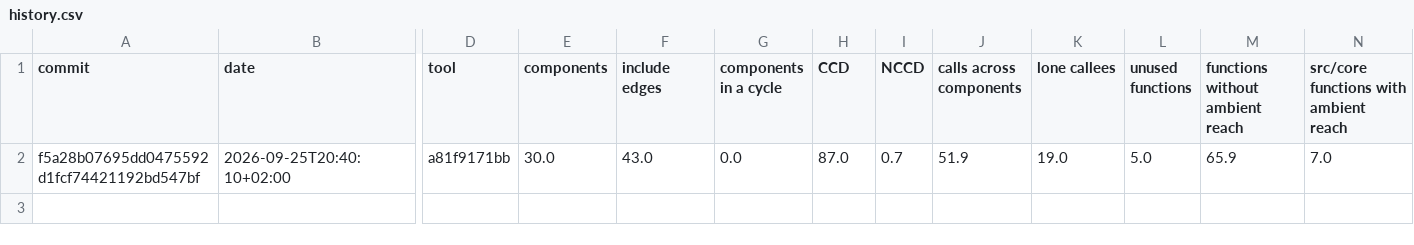
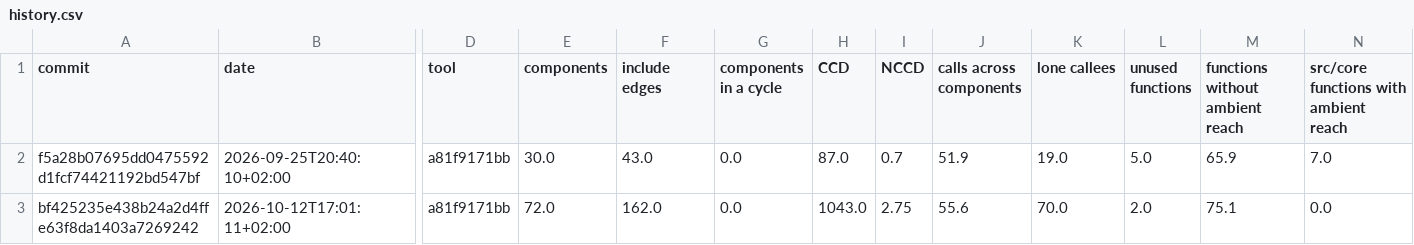
Before and after one commit to RalphSteinhagen/gr4-present, a CSV file: code-style/history.csv, drawn as a sheet; only a part is shown, gaps mark what is left out; rows hold the shown columns only; the diff names each change by its address in the sheet, - before the commit and + after, or states it on an @@ line.

```diff
--- a/code-style/history.csv
+++ b/code-style/history.csv
+row 3: bf425235e438b24a2d4ffe63f8da1403a7269242 | 2026-10-12T17:01:11+02:00 | a81f9171bb | 72.0 | 162.0 | 0.0 | 1043.0 | 2.75 | 55.6 | 70.0 | 2.0 | 75.1 | 0.0
```
Also changed, not shown: 1 other file.
